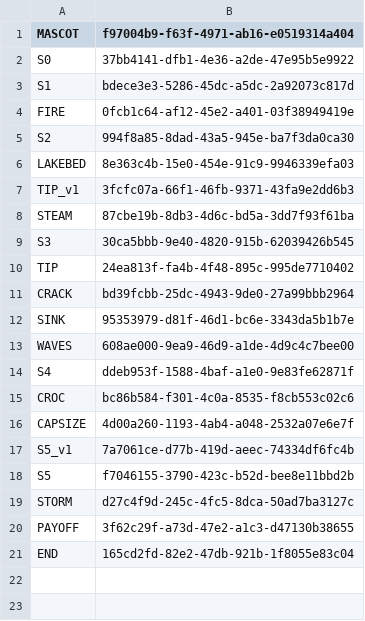
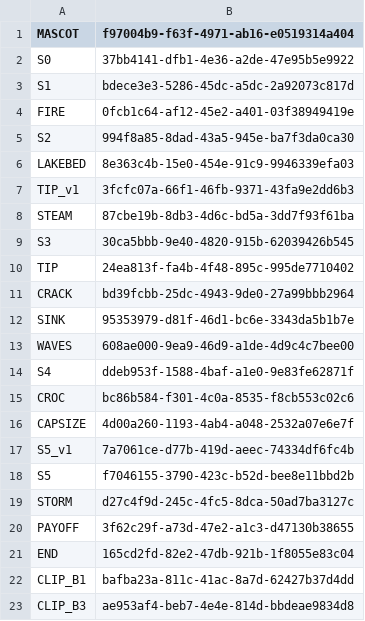
Before and after one commit to AliKandaz/short-form-video-memory, a TSV file: pipeline/02-jobs.tsv, drawn as a sheet.

```diff
--- a/pipeline/02-jobs.tsv
+++ b/pipeline/02-jobs.tsv
@@ -21 +21,3 @@ PAYOFF	3f62c29f-a73d-47e2-a1c3-d47130b38655
 END	165cd2fd-82e2-47db-921b-1f8055e83c04
+CLIP_B1	bafba23a-811c-41ac-8a7d-62427b37d4dd
+CLIP_B3	ae953af4-beb7-4e4e-814d-bbdeae9834d8
```
Also changed, not shown: 1 other file.
